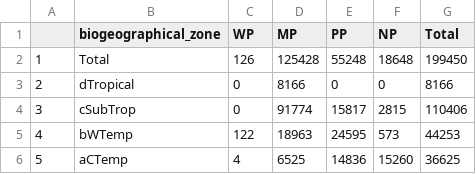
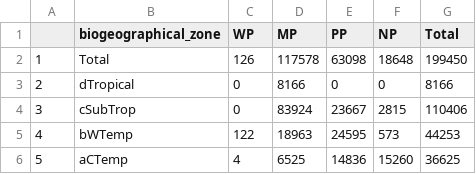
Before and after one commit to askowno/EPL_est, a CSV file: outputs/epl24_est_sum_ext.csv, drawn as a sheet.

```diff
--- a/outputs/epl24_est_sum_ext.csv
+++ b/outputs/epl24_est_sum_ext.csv
@@ -1,5 +1,5 @@
 "","biogeographical_zone","WP","MP","PP","NP","Total"
-"1","Total",126,125428,55248,18648,199450
+"1","Total",126,117578,63098,18648,199450
 "2","dTropical",0,8166,0,0,8166
-"3","cSubTrop",0,91774,15817,2815,110406
+"3","cSubTrop",0,83924,23667,2815,110406
 "4","bWTemp",122,18963,24595,573,44253
```
Also changed, not shown: outputs/epl24_est_sum_count.csv, outputs/epl_est_metrics_per_type.csv, 7 other files.
